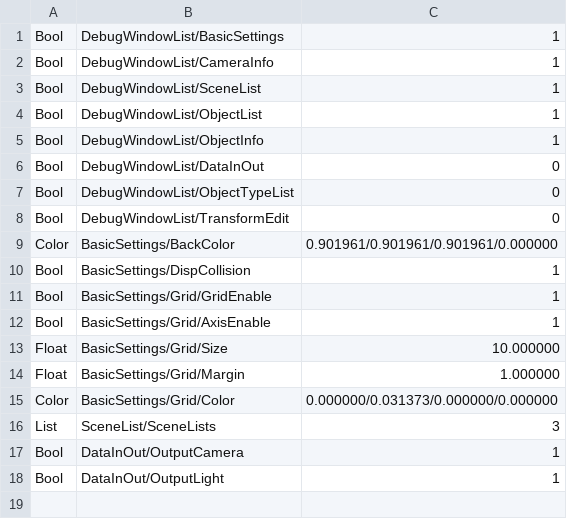
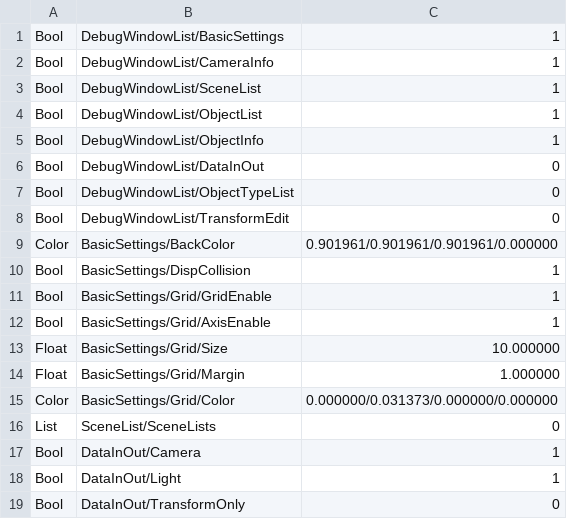
Before and after one commit to SawadaAoi/DX22StageEditor, a CSV file: DX22StageEditor/Assets/DebugMenu.csv, drawn as a sheet.

```diff
--- a/DX22StageEditor/Assets/DebugMenu.csv
+++ b/DX22StageEditor/Assets/DebugMenu.csv
@@ -15,4 +15,5 @@ Float,BasicSettings/Grid/Margin,1.000000
 Color,BasicSettings/Grid/Color,0.000000/0.031373/0.000000/0.000000
-List,SceneList/SceneLists,3
-Bool,DataInOut/OutputCamera,1
-Bool,DataInOut/OutputLight,1
+List,SceneList/SceneLists,0
+Bool,DataInOut/Camera,1
+Bool,DataInOut/Light,1
+Bool,DataInOut/TransformOnly,0
```
Also changed, not shown: 13 other files.
